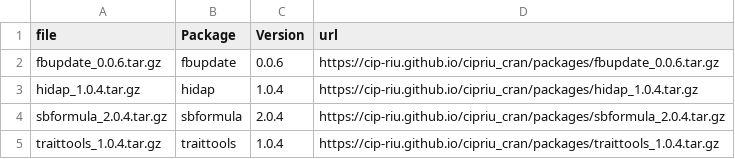
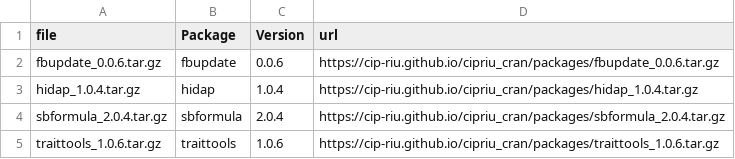
Before and after one commit to CIP-RIU/cipriu_cran, a CSV file: packages/table_cipriu_pkg.csv, drawn as a sheet.

Commit message:
traittools

```diff
--- a/packages/table_cipriu_pkg.csv
+++ b/packages/table_cipriu_pkg.csv
@@ -4,2 +4,2 @@
 "sbformula_2.0.4.tar.gz","sbformula","2.0.4","https://cip-riu.github.io/cipriu_cran/packages/sbformula_2.0.4.tar.gz"
-"traittools_1.0.4.tar.gz","traittools","1.0.4","https://cip-riu.github.io/cipriu_cran/packages/traittools_1.0.4.tar.gz"
+"traittools_1.0.6.tar.gz","traittools","1.0.6","https://cip-riu.github.io/cipriu_cran/packages/traittools_1.0.6.tar.gz"
```
Also changed, not shown: 5 other files.
